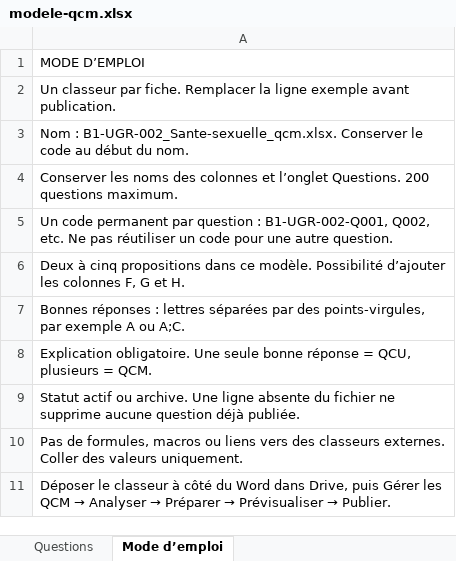
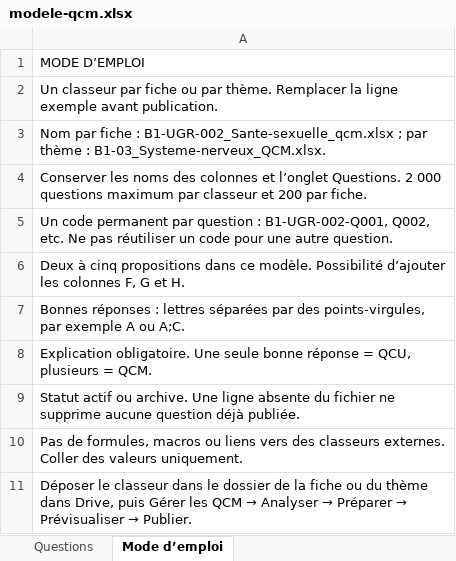
Before and after one commit to GeoffreyBou/objectif-infirmiere-platform, an Excel workbook: plugin/objectif-infirmiere/assets/modele-qcm.xlsx, sheet Mode d’emploi, drawn as a sheet; values as stored, in another font and other column widths than the file's, no borders; the diff names each change by its address in the sheet, - before the commit and + after, or states it on an @@ line.

```diff
--- a/plugin/objectif-infirmiere/assets/modele-qcm.xlsx (sheet Mode d’emploi)
+++ b/plugin/objectif-infirmiere/assets/modele-qcm.xlsx (sheet Mode d’emploi)
-A2: …classeur par fiche. Remplacer la…
+A2: …classeur par fiche ou par thème. Remplacer la…
-A3: Nom : B1-UGR-002_Sante-sexuelle_qcm.xlsx. Conserver le code au début du nom.
+A3: Nom par fiche : B1-UGR-002_Sante-sexuelle_qcm.xlsx ; par thème : B1-03_Systeme-nerveux_QCM.xlsx.
-A4: …l’onglet Questions. 200 questions maximum.
+A4: …l’onglet Questions. 2 000 questions maximum par classeur et 200 par fiche.
-A11: …le classeur à côté du Word dans Drive,…
+A11: …le classeur dans le dossier de la fiche ou du thème dans Drive,…
```
Also changed, not shown: 13 other files.
